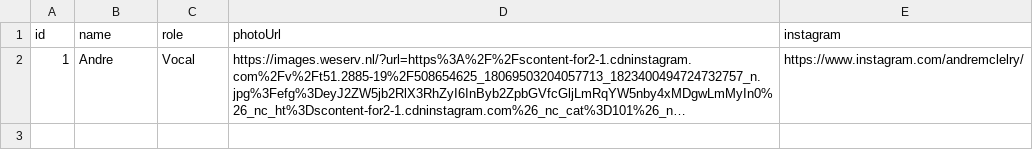
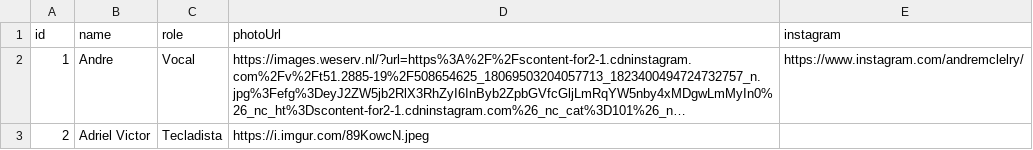
Before and after one commit to adriel-prog/kaleo, a CSV file: source/members.csv, drawn as a sheet; long unchanged cells end in …; the diff names each change by its address in the sheet, - before the commit and + after, or states it on an @@ line.

Commit message:
feat: Load members data from CSV
Replaces hardcoded member data with dynamic loading from a CSV file. This change improves maintainability and allows for easier updates to the band member information without code modifications. The service worker has also been updated to cache the new CSV file for offline access.

```diff
--- a/source/members.csv
+++ b/source/members.csv
+row 3: 2 | Adriel Victor | Tecladista | https://i.imgur.com/89KowcN.jpeg
```
Also changed, not shown: 3 other files.
